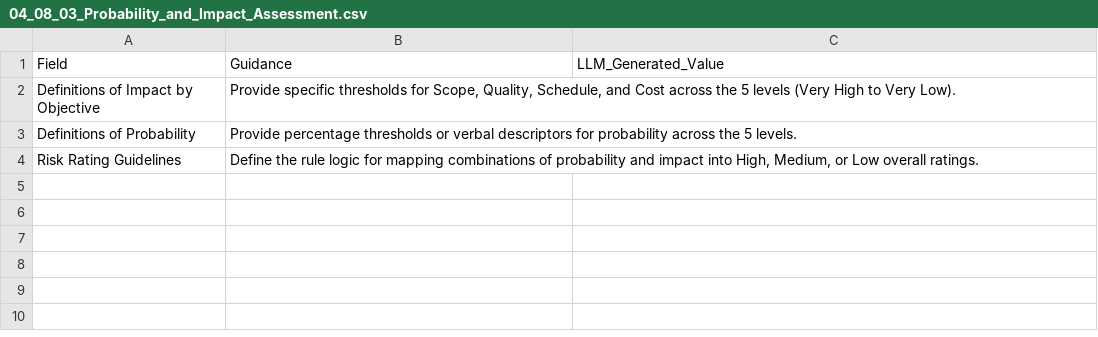
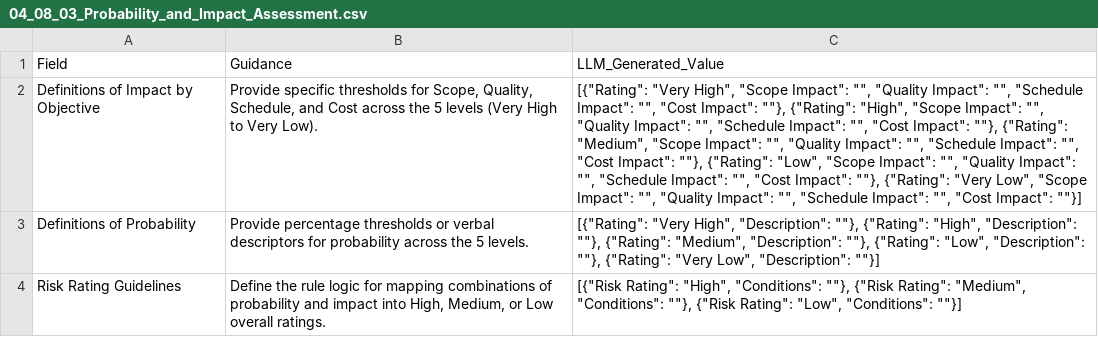
Before and after one commit to fakhruldeen/Tasleemat, a CSV file: forms/04_Planning/08_Risk/03_Probability_and_Impact_Assessment/04_08_03_Probability_and_Impact_Assessment.csv, drawn as a sheet; the diff names each change by its address in the sheet, - before the commit and + after, or states it on an @@ line.

```diff
--- a/forms/04_Planning/08_Risk/03_Probability_and_Impact_Assessment/04_08_03_Probability_and_Impact_Assessment.csv
+++ b/forms/04_Planning/08_Risk/03_Probability_and_Impact_Assessment/04_08_03_Probability_and_Impact_Assessment.csv
-C2: (empty)
+C2: [{"Rating": "Very High", "Scope Impact": "", "Quality Impact": "", "Schedule Impact": "", "Cost Impact": ""}, {"Rating": "High", "Scope Impact": "", "Quality Impact": "", "Schedule Impact": "", "Cost Impact": ""}, {"Rating": "Medium", "Scope Impact": "", "Quality Impact": "", "Schedule Impact": "", "Cost Impact": ""}, {"Rating": "Low", "Scope Impact": "", "Quality Impact": "", "Schedule Impact": "", "Cost Impact": ""}, {"Rating": "Very Low", "Scope Impact": "", "Quality Impact": "", "Schedule Impact": "", "Cost Impact": ""}]
-C3: (empty)
+C3: [{"Rating": "Very High", "Description": ""}, {"Rating": "High", "Description": ""}, {"Rating": "Medium", "Description": ""}, {"Rating": "Low", "Description": ""}, {"Rating": "Very Low", "Description": ""}]
-C4: (empty)
+C4: [{"Risk Rating": "High", "Conditions": ""}, {"Risk Rating": "Medium", "Conditions": ""}, {"Risk Rating": "Low", "Conditions": ""}]
```
Also changed, not shown: forms/04_Planning/08_Risk/04_Probability_and_Impact_Matrix/04_08_04_Probability_and_Impact_Matrix.csv, forms/04_Planning/08_Risk/06_Risk_Report/04_08_06_Risk_Report.csv, 3 other files.
